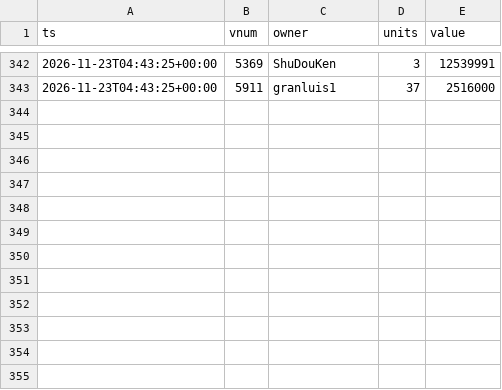
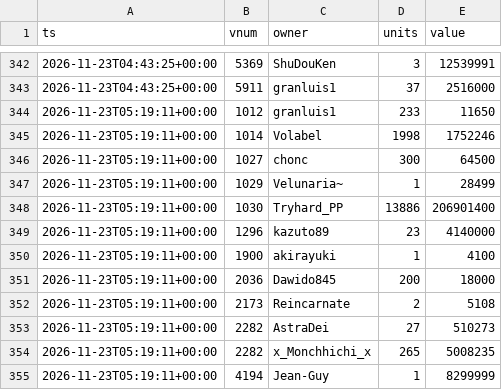
Before and after one commit to SantaCF/nosbazar-tracket, a CSV file: data/owners/2026-11-23.csv, drawn as a sheet; only a part is shown, gaps mark what is left out; the diff names each change by its address in the sheet, - before the commit and + after, or states it on an @@ line.

```diff
--- a/data/owners/2026-11-23.csv
+++ b/data/owners/2026-11-23.csv
+row 344: 2026-11-23T05:19:11+00:00 | 1012 | granluis1 | 233 | 11650
+row 345: 2026-11-23T05:19:11+00:00 | 1014 | Volabel | 1998 | 1752246
+row 346: 2026-11-23T05:19:11+00:00 | 1027 | chonc | 300 | 64500
+row 347: 2026-11-23T05:19:11+00:00 | 1029 | Velunaria~ | 1 | 28499
+row 348: 2026-11-23T05:19:11+00:00 | 1030 | Tryhard_PP | 13886 | 206901400
+row 349: 2026-11-23T05:19:11+00:00 | 1296 | kazuto89 | 23 | 4140000
+row 350: 2026-11-23T05:19:11+00:00 | 1900 | akirayuki | 1 | 4100
+row 351: 2026-11-23T05:19:11+00:00 | 2036 | Dawido845 | 200 | 18000
+row 352: 2026-11-23T05:19:11+00:00 | 2173 | Reincarnate | 2 | 5108
+row 353: 2026-11-23T05:19:11+00:00 | 2282 | AstraDei | 27 | 510273
+row 354: 2026-11-23T05:19:11+00:00 | 2282 | x_Monchhichi_x | 265 | 5008235
+row 355: 2026-11-23T05:19:11+00:00 | 4194 | Jean-Guy | 1 | 8299999
```
Also changed, not shown: data/flow.csv, data/latest.csv, 7 other files.
